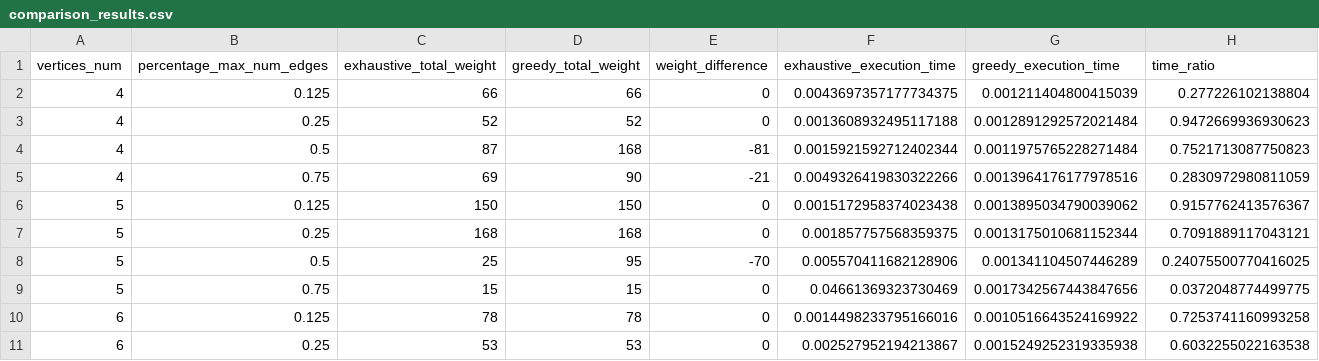
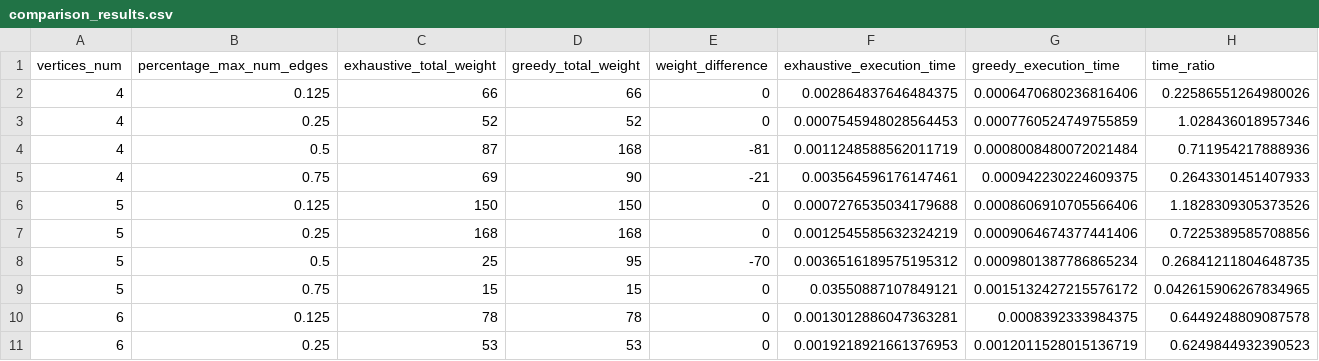
Before and after one commit to Miragaia/AA, a CSV file: projeto1/results/comparison_results.csv, drawn as a sheet; only a part is shown; the diff covers the shown part only.

Commit message:
updated greedy

```diff
--- a/projeto1/results/comparison_results.csv
+++ b/projeto1/results/comparison_results.csv
@@ -1,11 +1,11 @@
 vertices_num,percentage_max_num_edges,exhaustive_total_weight,greedy_total_weight,weight_difference,exhaustive_execution_time,greedy_execution_time,time_ratio
-4,0.125,66,66,0,0.0043697357177734375,0.001211404800415039,0.277226102138804
-4,0.25,52,52,0,0.0013608932495117188,0.0012891292572021484,0.9472669936930623
-4,0.5,87,168,-81,0.0015921592712402344,0.0011975765228271484,0.7521713087750823
-4,0.75,69,90,-21,0.0049326419830322266,0.0013964176177978516,0.2830972980811059
-5,0.125,150,150,0,0.0015172958374023438,0.0013895034790039062,0.9157762413576367
-5,0.25,168,168,0,0.001857757568359375,0.0013175010681152344,0.7091889117043121
-5,0.5,25,95,-70,0.005570411682128906,0.001341104507446289,0.24075500770416025
-5,0.75,15,15,0,0.04661369323730469,0.0017342567443847656,0.0372048774499775
-6,0.125,78,78,0,0.0014498233795166016,0.0010516643524169922,0.7253741160993258
-6,0.25,53,53,0,0.002527952194213867,0.0015249252319335938,0.6032255022163538
+4,0.125,66,66,0,0.002864837646484375,0.0006470680236816406,0.22586551264980026
+4,0.25,52,52,0,0.0007545948028564453,0.0007760524749755859,1.028436018957346
+4,0.5,87,168,-81,0.0011248588562011719,0.0008008480072021484,0.711954217888936
+4,0.75,69,90,-21,0.003564596176147461,0.000942230224609375,0.2643301451407933
+5,0.125,150,150,0,0.0007276535034179688,0.0008606910705566406,1.1828309305373526
+5,0.25,168,168,0,0.0012545585632324219,0.0009064674377441406,0.7225389585708856
+5,0.5,25,95,-70,0.0036516189575195312,0.0009801387786865234,0.26841211804648735
+5,0.75,15,15,0,0.03550887107849121,0.0015132427215576172,0.042615906267834965
+6,0.125,78,78,0,0.0013012886047363281,0.0008392333984375,0.6449248809087578
+6,0.25,53,53,0,0.0019218921661376953,0.0012011528015136719,0.6249844932390523
```
Also changed, not shown: 4 removed rows and 18 edited cells elsewhere in this file, projeto1/results/exhaustive_results.csv, projeto1/results/greedy_results.csv, 13 other files.
